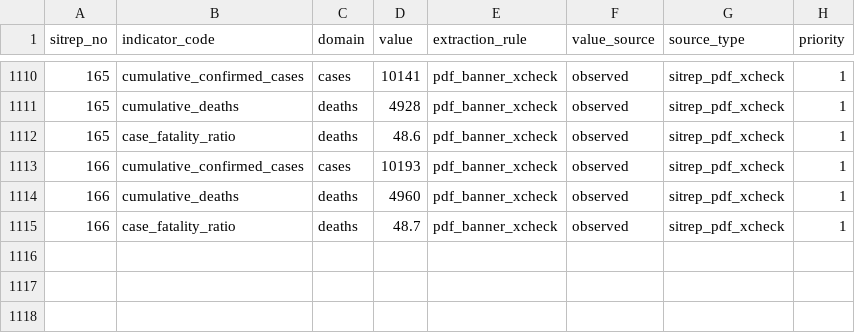
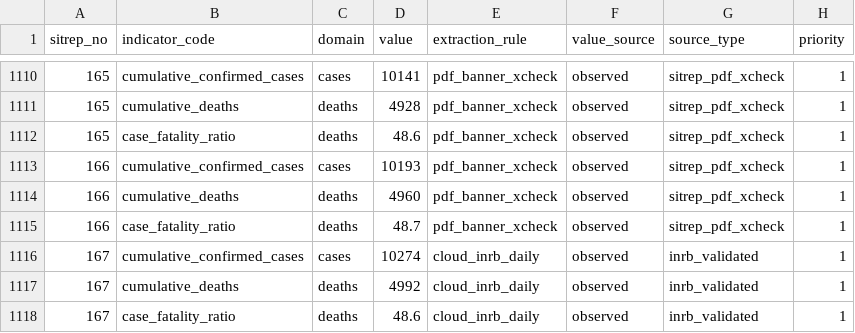
Before and after one commit to zabre-hyacinthe/PREIS_Ebola_DRC_Sitrep, a CSV file: dashboard_ebola/data/PREIS_indicators_long.csv, drawn as a sheet; only a part is shown, gaps mark what is left out.

```diff
--- a/dashboard_ebola/data/PREIS_indicators_long.csv
+++ b/dashboard_ebola/data/PREIS_indicators_long.csv
@@ -1115 +1115,4 @@
 "166","case_fatality_ratio","deaths","48.7","pdf_banner_xcheck","observed","sitrep_pdf_xcheck","1"
+"167","cumulative_confirmed_cases","cases","10274","cloud_inrb_daily","observed","inrb_validated","1"
+"167","cumulative_deaths","deaths","4992","cloud_inrb_daily","observed","inrb_validated","1"
+"167","case_fatality_ratio","deaths","48.6","cloud_inrb_daily","observed","inrb_validated","1"
```
Also changed, not shown: dashboard_ebola/data/PREIS_daily_indicators.csv, dashboard_ebola/data/serie_temporelle_nationale.csv, 9 other files.
